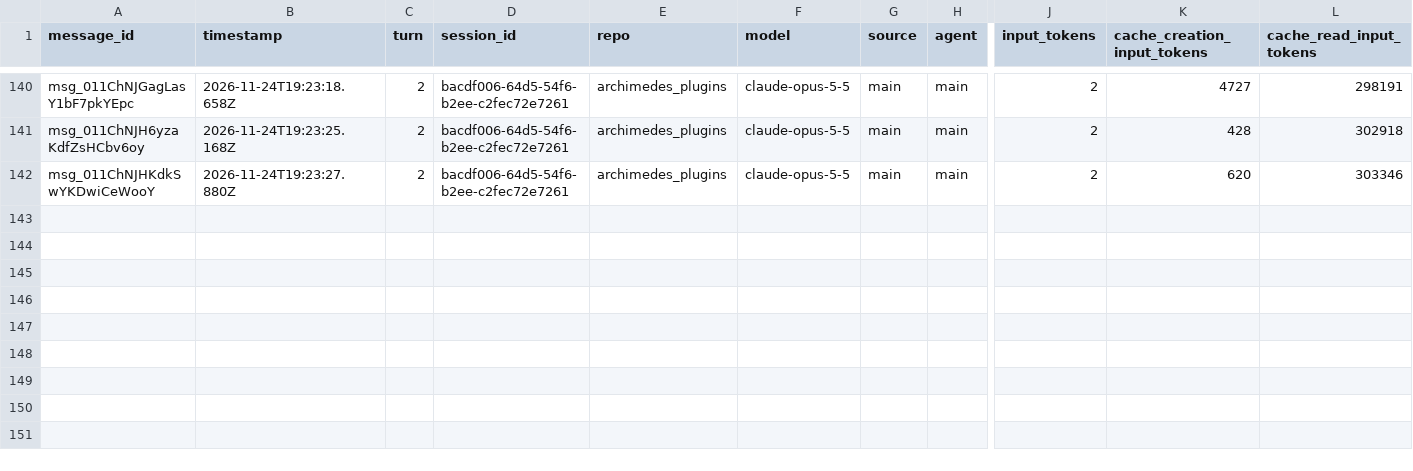
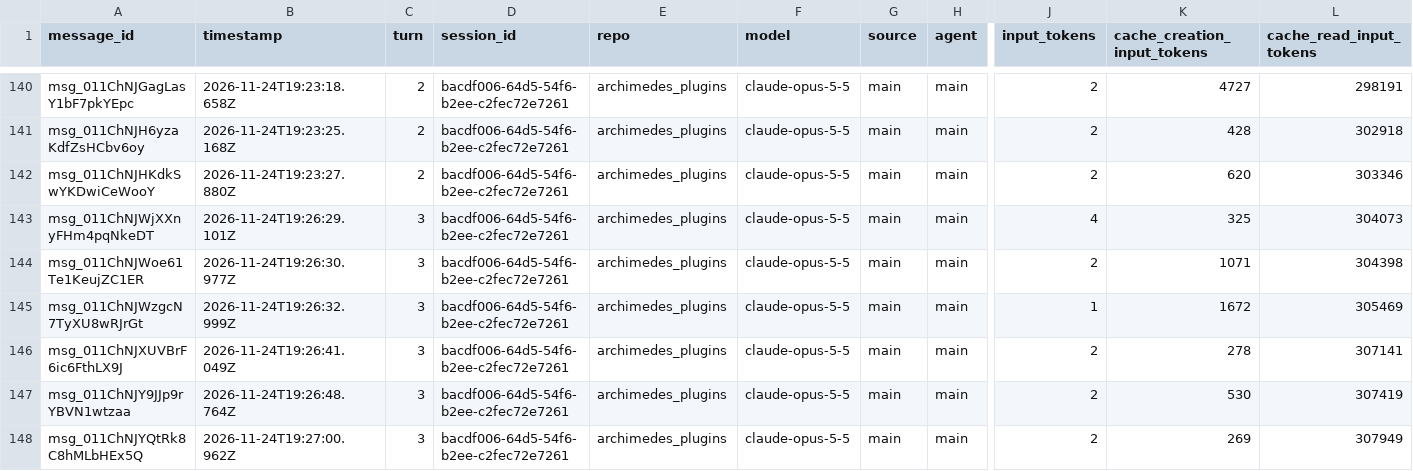
Before and after one commit to rhope-ops/archimedes_plugins, a CSV file: sessions/bacdf006-64d5-54f6-b2ee-c2fec72e7261.csv, drawn as a sheet; only a part is shown, gaps mark what is left out; rows hold the shown columns only; the diff names each change by its address in the sheet, - before the commit and + after, or states it on an @@ line.

```diff
--- a/sessions/bacdf006-64d5-54f6-b2ee-c2fec72e7261.csv
+++ b/sessions/bacdf006-64d5-54f6-b2ee-c2fec72e7261.csv
+row 143: msg_011ChNJWjXXnyFHm4pqNkeDT | 2026-11-24T19:26:29.101Z | 3 | bacdf006-64d5-54f6-b2ee-c2fec72e7261 | archimedes_plugins | claude-opus-5-5 | main | main | 4 | 325 | 304073
+row 144: msg_011ChNJWoe61Te1KeujZC1ER | 2026-11-24T19:26:30.977Z | 3 | bacdf006-64d5-54f6-b2ee-c2fec72e7261 | archimedes_plugins | claude-opus-5-5 | main | main | 2 | 1071 | 304398
+row 145: msg_011ChNJWzgcN7TyXU8wRJrGt | 2026-11-24T19:26:32.999Z | 3 | bacdf006-64d5-54f6-b2ee-c2fec72e7261 | archimedes_plugins | claude-opus-5-5 | main | main | 1 | 1672 | 305469
+row 146: msg_011ChNJXUVBrF6ic6FthLX9J | 2026-11-24T19:26:41.049Z | 3 | bacdf006-64d5-54f6-b2ee-c2fec72e7261 | archimedes_plugins | claude-opus-5-5 | main | main | 2 | 278 | 307141
+row 147: msg_011ChNJY9JJp9rYBVN1wtzaa | 2026-11-24T19:26:48.764Z | 3 | bacdf006-64d5-54f6-b2ee-c2fec72e7261 | archimedes_plugins | claude-opus-5-5 | main | main | 2 | 530 | 307419
+row 148: msg_011ChNJYQtRk8C8hMLbHEx5Q | 2026-11-24T19:27:00.962Z | 3 | bacdf006-64d5-54f6-b2ee-c2fec72e7261 | archimedes_plugins | claude-opus-5-5 | main | main | 2 | 269 | 307949
```
